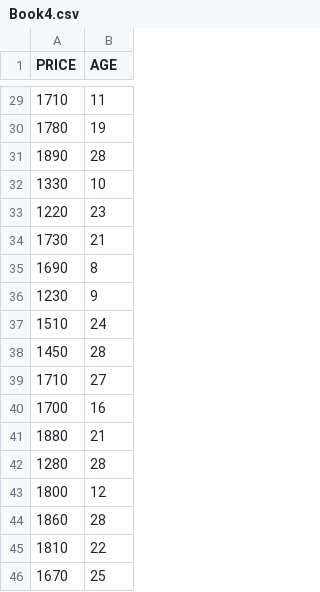
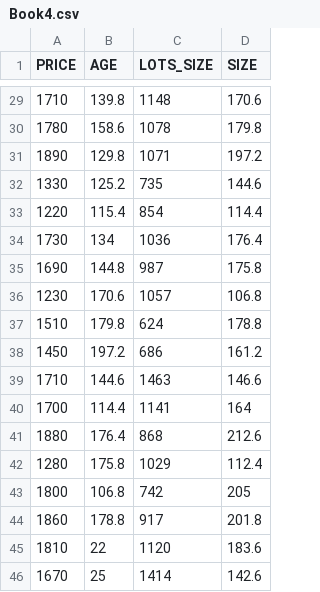
Before and after one commit to algo7/R_Stats_Exam_Suite, a CSV file: Book4.csv, drawn as a sheet; only a part is shown, gaps mark what is left out; the diff covers the shown part only; the diff names each change by its address in the sheet, - before the commit and + after, or states it on an @@ line.

```diff
--- a/Book4.csv
+++ b/Book4.csv
+column C (LOTS_SIZE), rows 29-46: 1148 | 1078 | 1071 | 735 | 854 | 1036 | 987 | 1057 | 624 | 686 | 1463 | 1141 | 868 | 1029 | 742 | 917 | 1120 | 1414
+column D (SIZE), rows 29-46: 170.6 | 179.8 | 197.2 | 144.6 | 114.4 | 176.4 | 175.8 | 106.8 | 178.8 | 161.2 | 146.6 | 164 | 212.6 | 112.4 | 205 | 201.8 | 183.6 | 142.6
-B29 (AGE): 11
+B29 (AGE): 139.8
-B30 (AGE): 19
+B30 (AGE): 158.6
-B31 (AGE): 28
+B31 (AGE): 129.8
-B32 (AGE): 10
+B32 (AGE): 125.2
-B33 (AGE): 23
+B33 (AGE): 115.4
-B34 (AGE): 21
+B34 (AGE): 134
-B35 (AGE): 8
+B35 (AGE): 144.8
-B36 (AGE): 9
+B36 (AGE): 170.6
-B37 (AGE): 24
+B37 (AGE): 179.8
-B38 (AGE): 28
+B38 (AGE): 197.2
-B39 (AGE): 27
+B39 (AGE): 144.6
-B40 (AGE): 16
+B40 (AGE): 114.4
-B41 (AGE): 21
+B41 (AGE): 176.4
-B42 (AGE): 28
+B42 (AGE): 175.8
-B43 (AGE): 12
+B43 (AGE): 106.8
-B44 (AGE): 28
+B44 (AGE): 178.8
```
Also changed, not shown: 42 edited cells elsewhere in this file, 1 other file.
